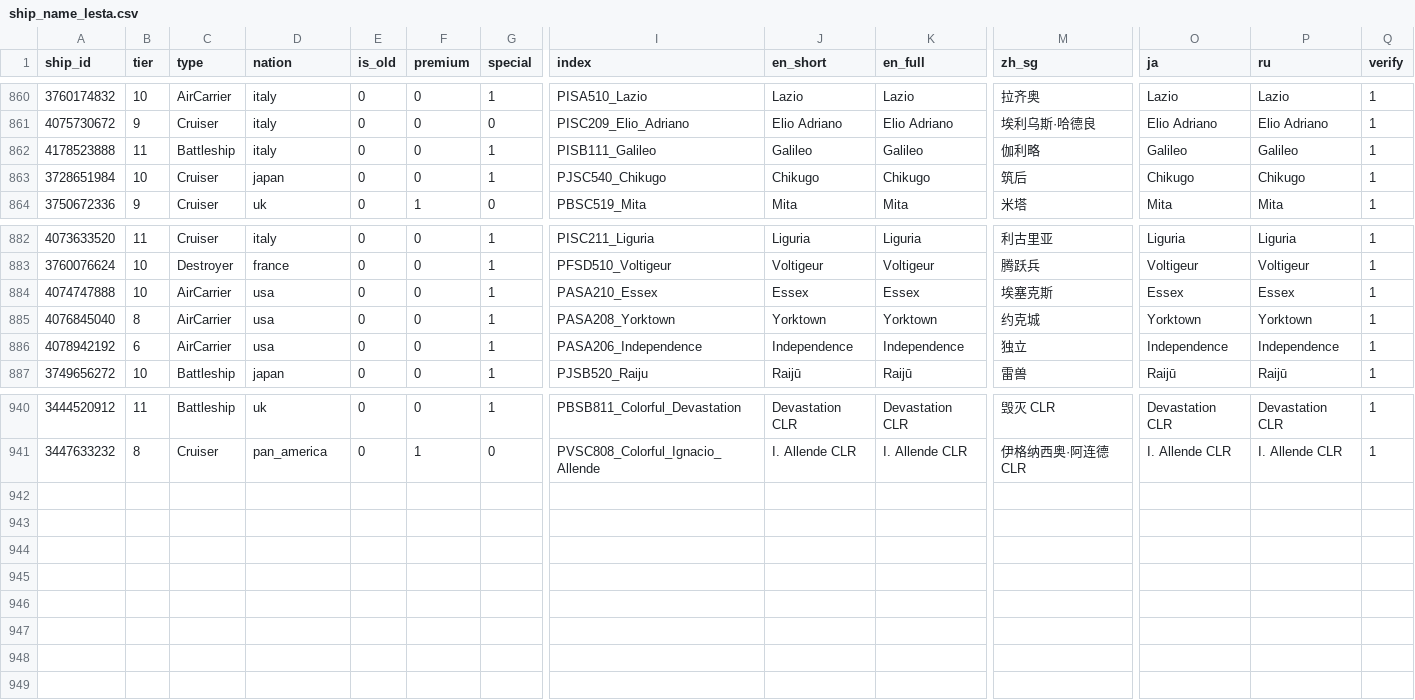
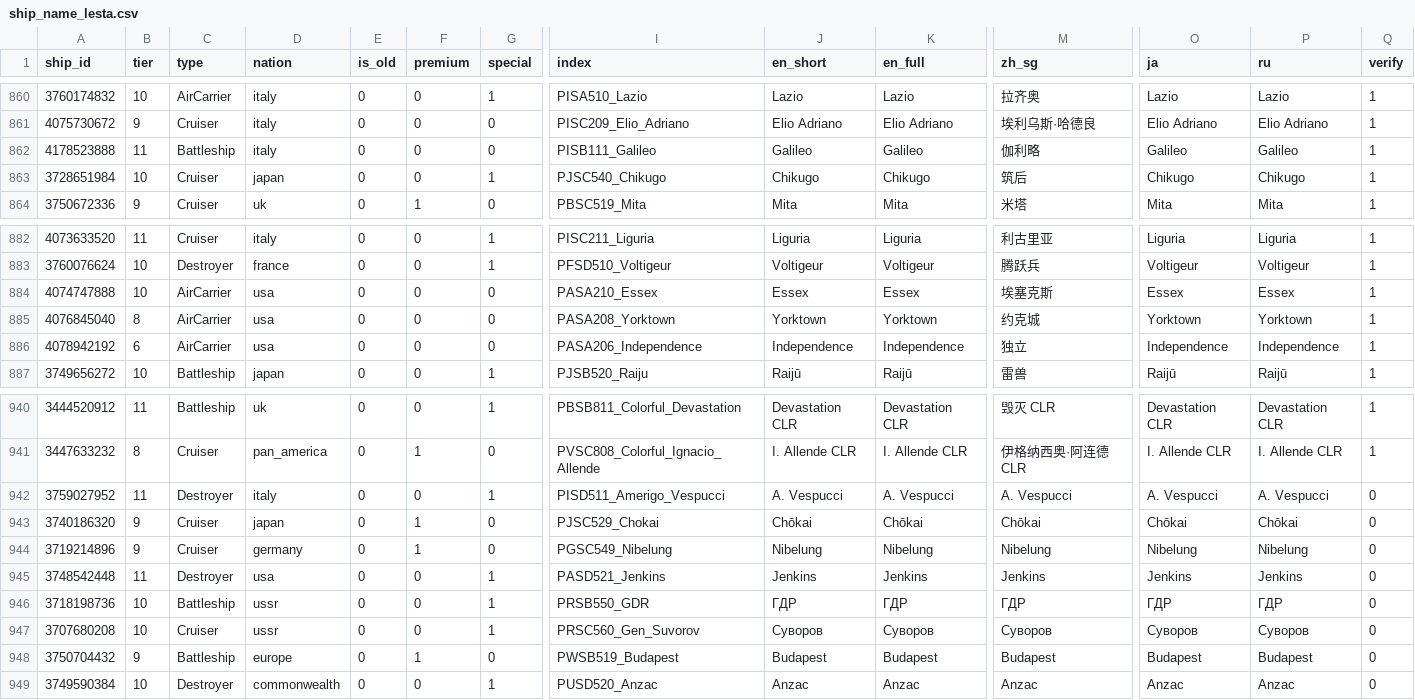
Before and after one commit to VulpesStella/Kokomi_Backend, a CSV file: init/data/ship_name_lesta.csv, drawn as a sheet; only a part is shown, gaps mark what is left out; rows hold the shown columns only; the diff names each change by its address in the sheet, - before the commit and + after, or states it on an @@ line.

```diff
--- a/init/data/ship_name_lesta.csv
+++ b/init/data/ship_name_lesta.csv
-G862 (special): 1
+G862 (special): 0
-G884:G886 (special): 1
+G884:G886 (special): 0
+row 942: 3759027952 | 11 | Destroyer | italy | 0 | 0 | 1 | PISD511_Amerigo_Vespucci | A. Vespucci | A. Vespucci | A. Vespucci | A. Vespucci | A. Vespucci | 0
+row 943: 3740186320 | 9 | Cruiser | japan | 0 | 1 | 0 | PJSC529_Chokai | Chōkai | Chōkai | Chōkai | Chōkai | Chōkai | 0
+row 944: 3719214896 | 9 | Cruiser | germany | 0 | 1 | 0 | PGSC549_Nibelung | Nibelung | Nibelung | Nibelung | Nibelung | Nibelung | 0
+row 945: 3748542448 | 11 | Destroyer | usa | 0 | 0 | 1 | PASD521_Jenkins | Jenkins | Jenkins | Jenkins | Jenkins | Jenkins | 0
+row 946: 3718198736 | 10 | Battleship | ussr | 0 | 0 | 1 | PRSB550_GDR | ГДР | ГДР | ГДР | ГДР | ГДР | 0
+row 947: 3707680208 | 10 | Cruiser | ussr | 0 | 0 | 1 | PRSC560_Gen_Suvorov | Суворов | Суворов | Суворов | Суворов | Суворов | 0
+row 948: 3750704432 | 9 | Battleship | europe | 0 | 1 | 0 | PWSB519_Budapest | Budapest | Budapest | Budapest | Budapest | Budapest | 0
+row 949: 3749590384 | 10 | Destroyer | commonwealth | 0 | 0 | 1 | PUSD520_Anzac | Anzac | Anzac | Anzac | Anzac | Anzac | 0
```
Also changed, not shown: 42 other files.
